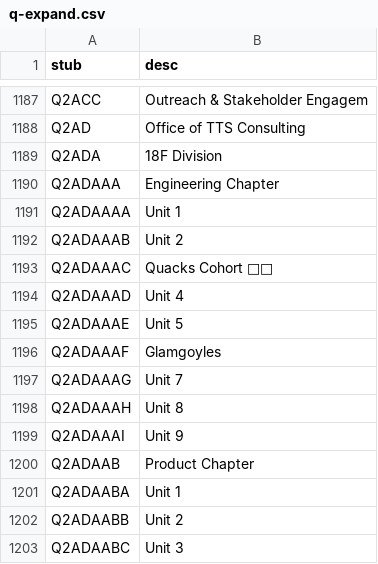
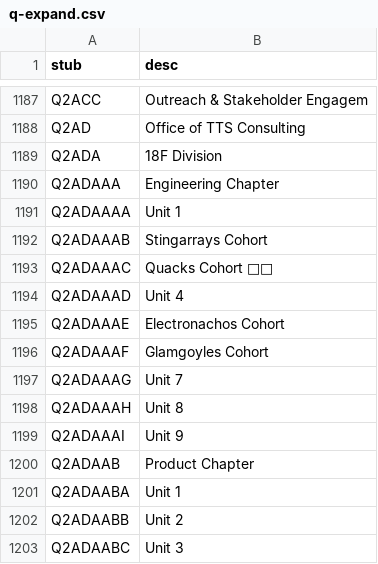
Before and after one commit to 18F/charlie, a CSV file: config/q-expand.csv, drawn as a sheet; only a part is shown, gaps mark what is left out.

Commit message:
Added a few cohort names, probably correct

```diff
--- a/config/q-expand.csv
+++ b/config/q-expand.csv
@@ -1191,7 +1191,7 @@ Q2ADAAA,"Engineering Chapter"
 Q2ADAAAA,"Unit 1"
-Q2ADAAAB,"Unit 2"
+Q2ADAAAB,"Stingarrays Cohort"
 Q2ADAAAC,"Quacks Cohort 🦆🦆"
 Q2ADAAAD,"Unit 4"
-Q2ADAAAE,"Unit 5"
-Q2ADAAAF,"Glamgoyles"
+Q2ADAAAE,"Electronachos Cohort"
+Q2ADAAAF,"Glamgoyles Cohort"
 Q2ADAAAG,"Unit 7"
```
